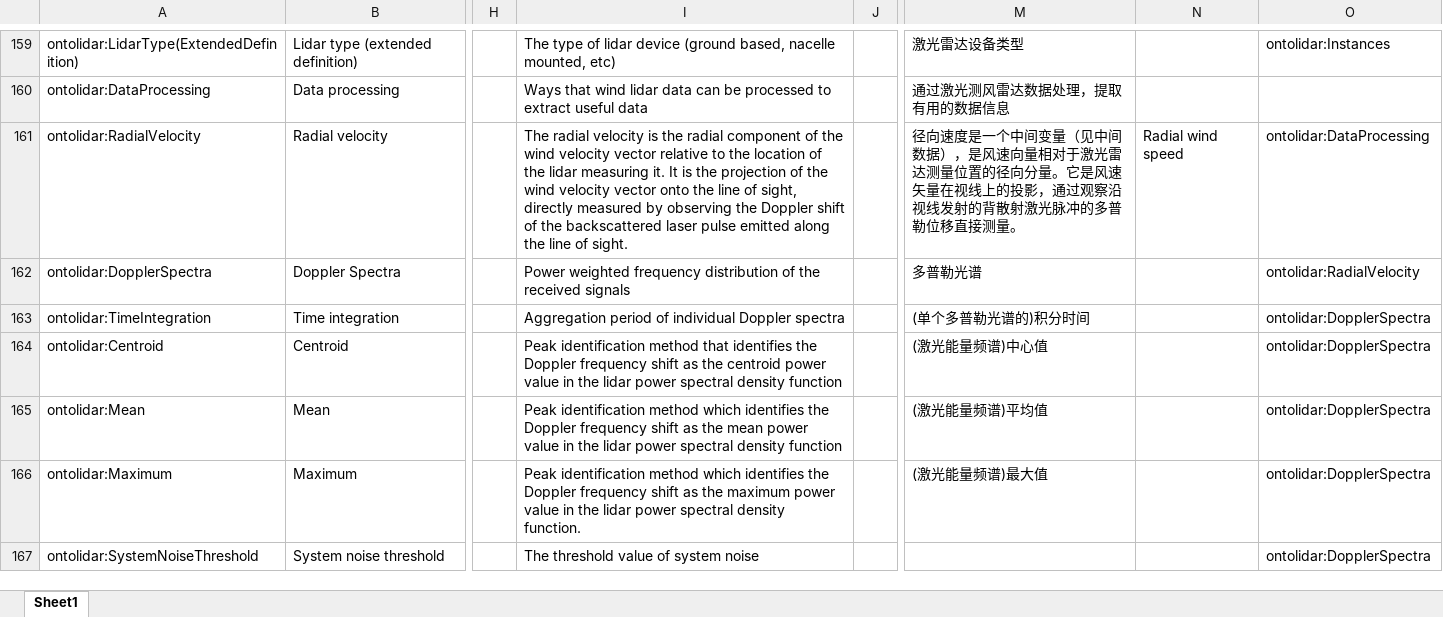
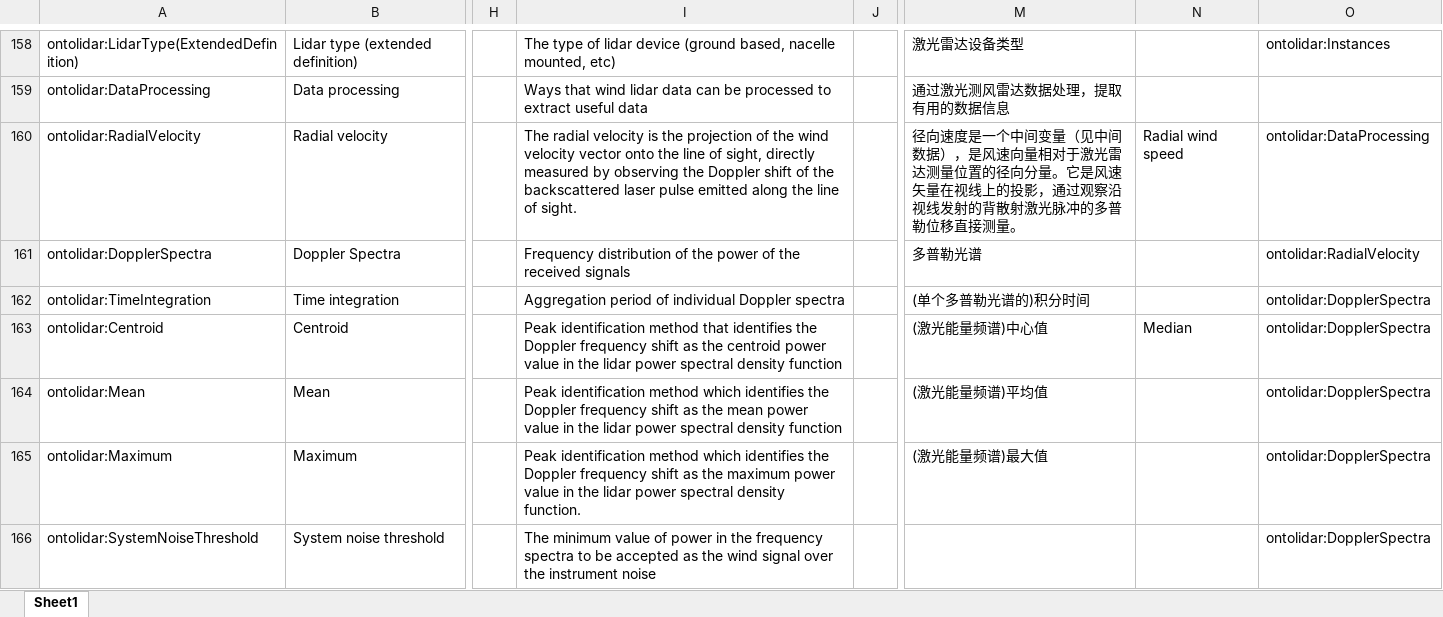
Before and after one commit to IEA-Wind-Task-32/wind-lidar-ontology, an Excel workbook: ontology.xlsx, sheet Sheet1, drawn as a sheet; only a part is shown, gaps mark what is left out; values as stored, in another font and other column widths than the file's, no borders; addresses are those after the commit; the diff covers the shown part only; the diff names each change by its address in the sheet, - before the commit and + after, or states it on an @@ line.

```diff
--- a/ontology.xlsx (sheet Sheet1)
+++ b/ontology.xlsx (sheet Sheet1)
-I160: …is the radial component of the wind velocity vector relative to the location of the lidar measuring it. It is the projection of…
+I160: …is the projection of…
-I161: Power weighted frequency distribution of the…
+I161: Frequency distribution of the power of the…
-N163: (empty)
+N163: Median
-I166: The threshold value of system noise
+I166: The minimum value of power in the frequency spectra to be accepted as the wind signal over the instrument noise
```
Also changed, not shown: 16 added rows, 1 removed row and 22 edited cells elsewhere in this sheet, 4 other files.
